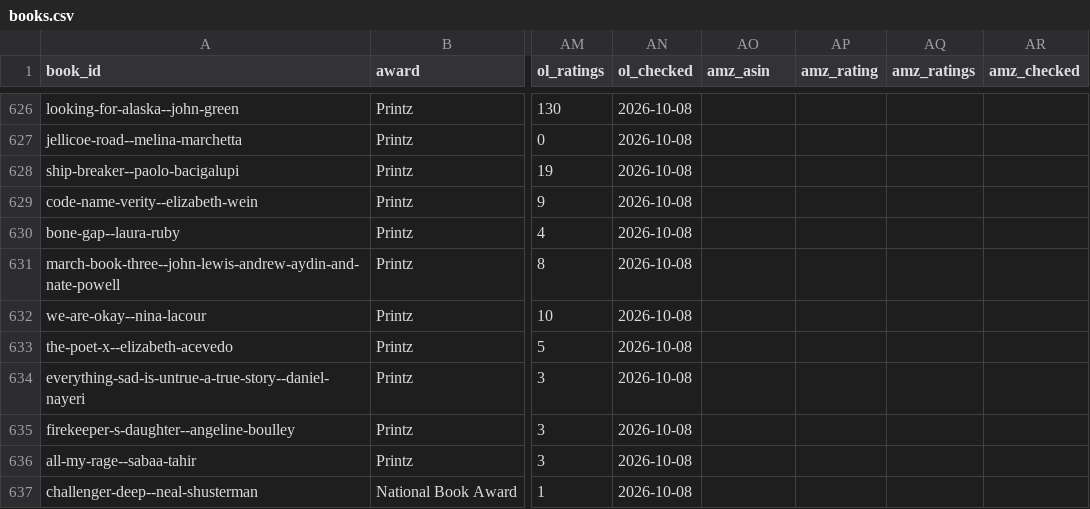
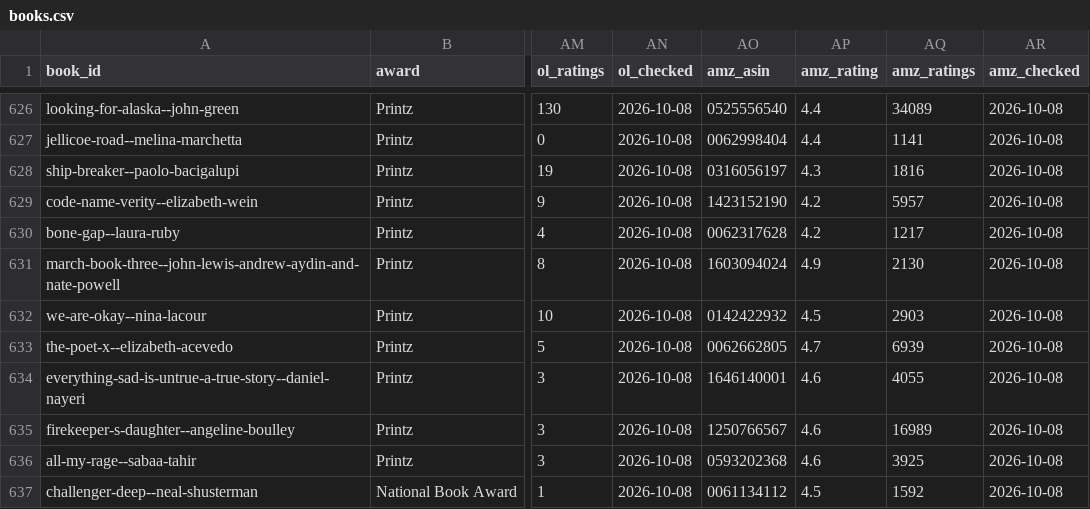
Before and after one commit to DudebromanUT/Book-Dude, a CSV file: docs/books.csv, drawn as a sheet; only a part is shown, gaps mark what is left out; the diff covers the shown part only; the diff names each change by its address in the sheet, - before the commit and + after, or states it on an @@ line.

```diff
--- a/docs/books.csv
+++ b/docs/books.csv
-AO626 (amz_asin): (empty)
+AO626 (amz_asin): 0525556540
-AP626:AP627 (amz_rating): (empty)
+AP626:AP627 (amz_rating): 4.4
-AQ626 (amz_ratings): (empty)
+AQ626 (amz_ratings): 34089
-AR626:AR637 (amz_checked): (empty)
+AR626:AR637 (amz_checked): 2026-10-08
-AO627 (amz_asin): (empty)
+AO627 (amz_asin): 0062998404
-AQ627 (amz_ratings): (empty)
+AQ627 (amz_ratings): 1141
-AO628 (amz_asin): (empty)
+AO628 (amz_asin): 0316056197
-AP628 (amz_rating): (empty)
+AP628 (amz_rating): 4.3
-AQ628 (amz_ratings): (empty)
+AQ628 (amz_ratings): 1816
-AO629 (amz_asin): (empty)
+AO629 (amz_asin): 1423152190
-AP629:AP630 (amz_rating): (empty)
+AP629:AP630 (amz_rating): 4.2
-AQ629 (amz_ratings): (empty)
+AQ629 (amz_ratings): 5957
-AO630 (amz_asin): (empty)
+AO630 (amz_asin): 0062317628
-AQ630 (amz_ratings): (empty)
+AQ630 (amz_ratings): 1217
-AO631 (amz_asin): (empty)
+AO631 (amz_asin): 1603094024
-AP631 (amz_rating): (empty)
+AP631 (amz_rating): 4.9
-AQ631 (amz_ratings): (empty)
+AQ631 (amz_ratings): 2130
-AO632 (amz_asin): (empty)
+AO632 (amz_asin): 0142422932
-AP632 (amz_rating): (empty)
+AP632 (amz_rating): 4.5
-AQ632 (amz_ratings): (empty)
+AQ632 (amz_ratings): 2903
-AO633 (amz_asin): (empty)
+AO633 (amz_asin): 0062662805
-AP633 (amz_rating): (empty)
+AP633 (amz_rating): 4.7
-AQ633 (amz_ratings): (empty)
+AQ633 (amz_ratings): 6939
-AO634 (amz_asin): (empty)
+AO634 (amz_asin): 1646140001
-AP634:AP636 (amz_rating): (empty)
+AP634:AP636 (amz_rating): 4.6
-AQ634 (amz_ratings): (empty)
+AQ634 (amz_ratings): 4055
-AO635 (amz_asin): (empty)
+AO635 (amz_asin): 1250766567
-AQ635 (amz_ratings): (empty)
+AQ635 (amz_ratings): 16989
-AO636 (amz_asin): (empty)
+AO636 (amz_asin): 0593202368
-AQ636 (amz_ratings): (empty)
+AQ636 (amz_ratings): 3925
-AO637 (amz_asin): (empty)
+AO637 (amz_asin): 0061134112
-AP637 (amz_rating): (empty)
+AP637 (amz_rating): 4.5
-AQ637 (amz_ratings): (empty)
+AQ637 (amz_ratings): 1592
```
Also changed, not shown: 137 edited cells elsewhere in this file, 3 other files.
